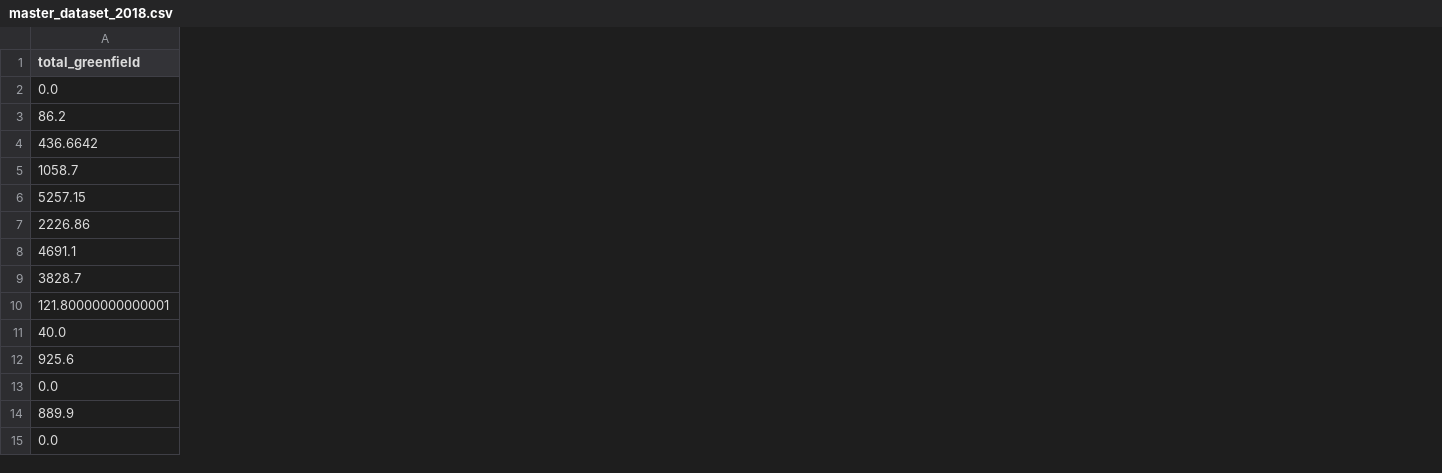
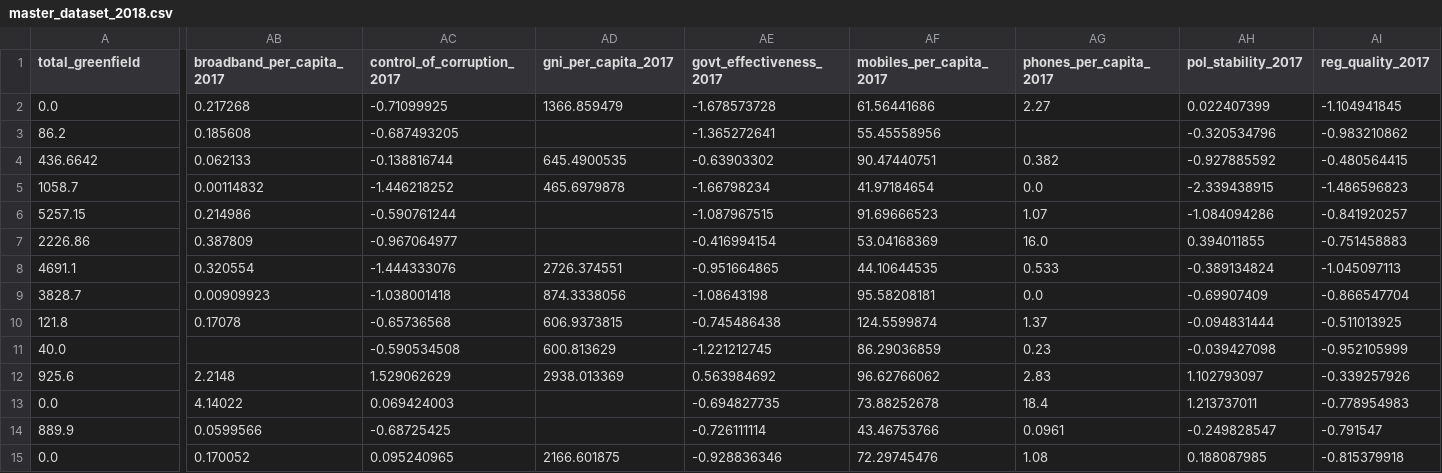
Before and after one commit to andrewkentjohnston/cuervo_cazurra_and_genc_replication_project, a CSV file: processed_data/master_dataset_2018.csv, drawn as a sheet; only a part is shown, gaps mark what is left out; the diff covers the shown part only; the diff names each change by its address in the sheet, - before the commit and + after, or states it on an @@ line.

```diff
--- a/processed_data/master_dataset_2018.csv
+++ b/processed_data/master_dataset_2018.csv
+column AB (broadband_per_capita_2017), rows 2-15: 0.217268 | 0.185608 | 0.062133 | 0.00114832 | 0.214986 | 0.387809 | 0.320554 | 0.00909923 | 0.17078 |  | 2.2148 | 4.14022 | 0.0599566 | 0.170052
+column AC (control_of_corruption_2017), rows 2-15: -0.71099925 | -0.687493205 | -0.138816744 | -1.446218252 | -0.590761244 | -0.967064977 | -1.444333076 | -1.038001418 | -0.65736568 | -0.590534508 | 1.529062629 | 0.069424003 | -0.68725425 | 0.095240965
+column AD (gni_per_capita_2017), rows 2-15: 1366.859479 |  | 645.4900535 | 465.6979878 |  |  | 2726.374551 | 874.3338056 | 606.9373815 | 600.813629 | 2938.013369 |  |  | 2166.601875
+column AE (govt_effectiveness_2017), rows 2-15: -1.678573728 | -1.365272641 | -0.63903302 | -1.66798234 | -1.087967515 | -0.416994154 | -0.951664865 | -1.08643198 | -0.745486438 | -1.221212745 | 0.563984692 | -0.694827735 | -0.726111114 | -0.928836346
+column AF (mobiles_per_capita_2017), rows 2-15: 61.56441686 | 55.45558956 | 90.47440751 | 41.97184654 | 91.69666523 | 53.04168369 | 44.10644535 | 95.58208181 | 124.5599874 | 86.29036859 | 96.62766062 | 73.88252678 | 43.46753766 | 72.29745476
+column AG (phones_per_capita_2017), rows 2-15: 2.27 |  | 0.382 | 0.0 | 1.07 | 16.0 | 0.533 | 0.0 | 1.37 | 0.23 | 2.83 | 18.4 | 0.0961 | 1.08
+column AH (pol_stability_2017), rows 2-15: 0.022407399 | -0.320534796 | -0.927885592 | -2.339438915 | -1.084094286 | 0.394011855 | -0.389134824 | -0.69907409 | -0.094831444 | -0.039427098 | 1.102793097 | 1.213737011 | -0.249828547 | 0.188087985
+column AI (reg_quality_2017), rows 2-15: -1.104941845 | -0.983210862 | -0.480564415 | -1.486596823 | -0.841920257 | -0.751458883 | -1.045097113 | -0.866547704 | -0.511013925 | -0.952105999 | -0.339257926 | -0.778954983 | -0.791547 | -0.815379918
-A10 (total_greenfield): 121.80000000000001
+A10 (total_greenfield): 121.8
```
Also changed, not shown: 1 added row, 1 removed row, 2 added columns and 41 edited cells elsewhere in this file, processed_data/master_dataset_2017.csv, 6 other files.
